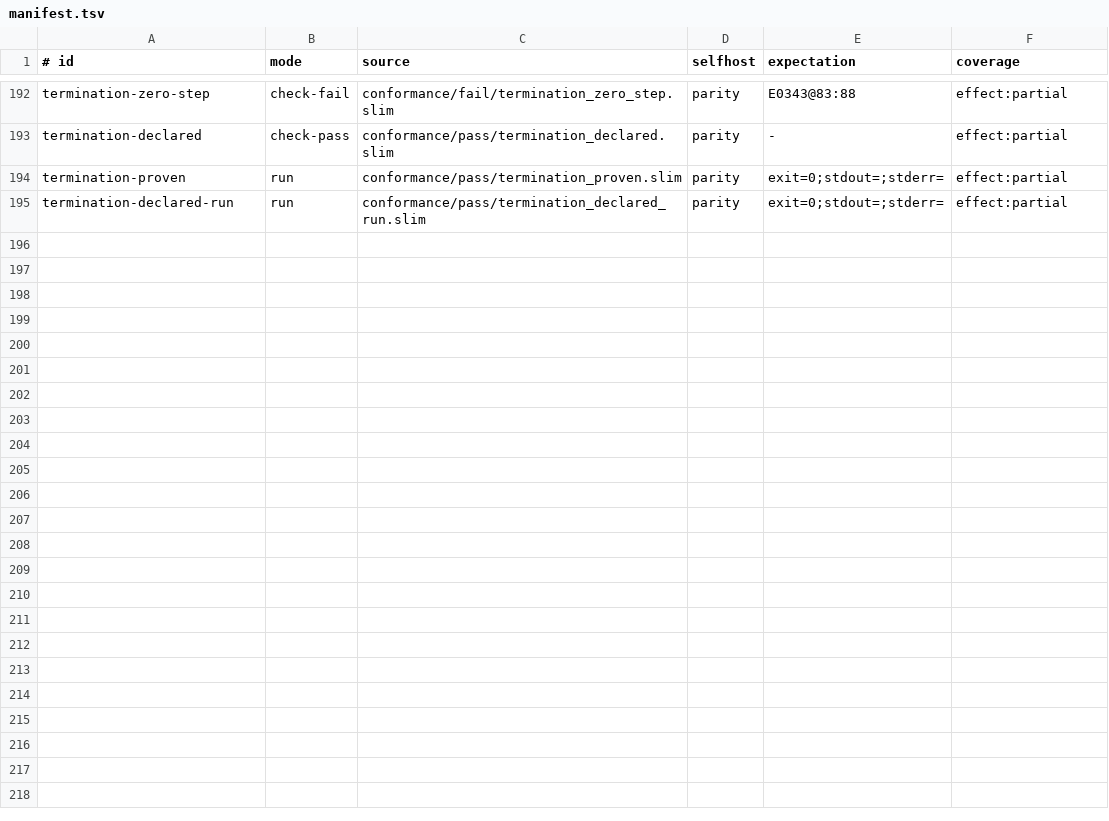
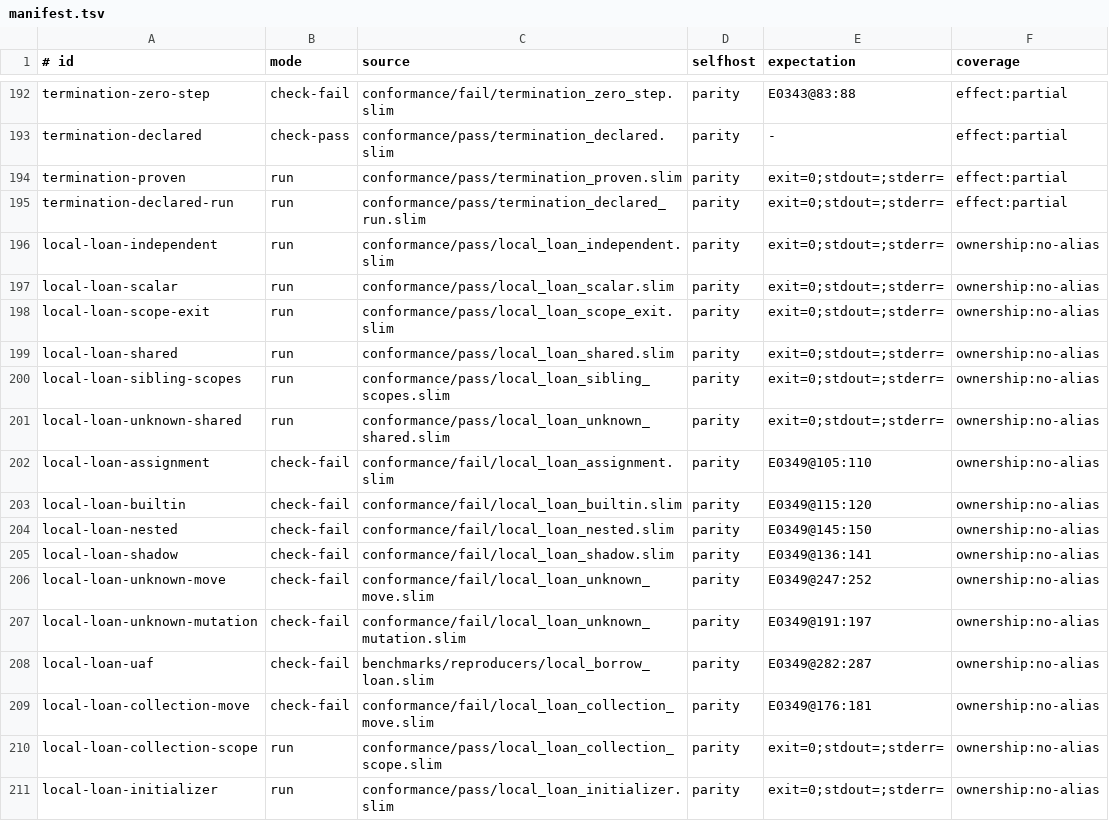
Before and after one commit to pgorzelany/slim, a TSV file: conformance/manifest.tsv, drawn as a sheet; only a part is shown, gaps mark what is left out.

Commit message:
Retain local borrow loans through lexical scope

```diff
--- a/conformance/manifest.tsv
+++ b/conformance/manifest.tsv
@@ -195 +195,17 @@ termination-proven	run	conformance/pass/termination_proven.slim	parity	exit=0;st
 termination-declared-run	run	conformance/pass/termination_declared_run.slim	parity	exit=0;stdout=;stderr=	effect:partial
+local-loan-independent	run	conformance/pass/local_loan_independent.slim	parity	exit=0;stdout=;stderr=	ownership:no-alias
+local-loan-scalar	run	conformance/pass/local_loan_scalar.slim	parity	exit=0;stdout=;stderr=	ownership:no-alias
+local-loan-scope-exit	run	conformance/pass/local_loan_scope_exit.slim	parity	exit=0;stdout=;stderr=	ownership:no-alias
+local-loan-shared	run	conformance/pass/local_loan_shared.slim	parity	exit=0;stdout=;stderr=	ownership:no-alias
+local-loan-sibling-scopes	run	conformance/pass/local_loan_sibling_scopes.slim	parity	exit=0;stdout=;stderr=	ownership:no-alias
+local-loan-unknown-shared	run	conformance/pass/local_loan_unknown_shared.slim	parity	exit=0;stdout=;stderr=	ownership:no-alias
+local-loan-assignment	check-fail	conformance/fail/local_loan_assignment.slim	parity	E0349@105:110	ownership:no-alias
+local-loan-builtin	check-fail	conformance/fail/local_loan_builtin.slim	parity	E0349@115:120	ownership:no-alias
+local-loan-nested	check-fail	conformance/fail/local_loan_nested.slim	parity	E0349@145:150	ownership:no-alias
+local-loan-shadow	check-fail	conformance/fail/local_loan_shadow.slim	parity	E0349@136:141	ownership:no-alias
+local-loan-unknown-move	check-fail	conformance/fail/local_loan_unknown_move.slim	parity	E0349@247:252	ownership:no-alias
+local-loan-unknown-mutation	check-fail	conformance/fail/local_loan_unknown_mutation.slim	parity	E0349@191:197	ownership:no-alias
+local-loan-uaf	check-fail	benchmarks/reproducers/local_borrow_loan.slim	parity	E0349@282:287	ownership:no-alias
+local-loan-collection-move	check-fail	conformance/fail/local_loan_collection_move.slim	parity	E0349@176:181	ownership:no-alias
+local-loan-collection-scope	run	conformance/pass/local_loan_collection_scope.slim	parity	exit=0;stdout=;stderr=	ownership:no-alias
+local-loan-initializer	run	conformance/pass/local_loan_initializer.slim	parity	exit=0;stdout=;stderr=	ownership:no-alias
```
Also changed, not shown: 25 other files.
